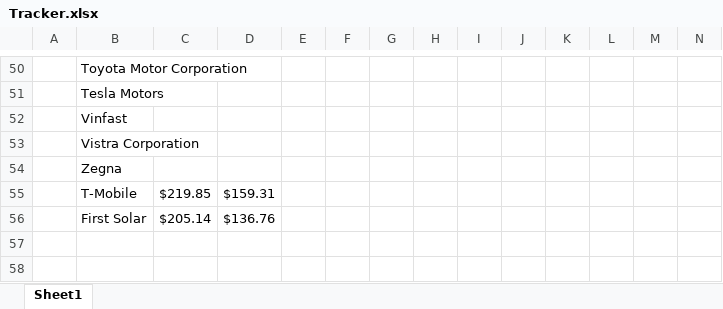
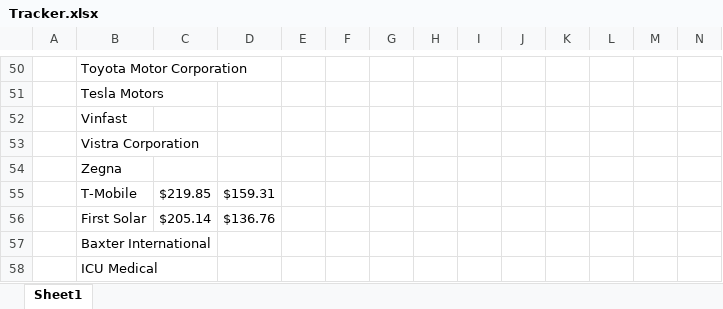
Before and after one commit to bingbongdotcom/modelz, an Excel workbook: Tracker.xlsx, sheet Sheet1, drawn as a sheet; only a part is shown, gaps mark what is left out; values as stored, in another font and other column widths than the file's, no borders; rows hold the shown columns only; the diff names each change by its address in the sheet, - before the commit and + after, or states it on an @@ line.

Commit message:
sadasd

```diff
--- a/Tracker.xlsx (sheet Sheet1)
+++ b/Tracker.xlsx (sheet Sheet1)
+row 57:  | Baxter International
+row 58:  | ICU Medical
```
